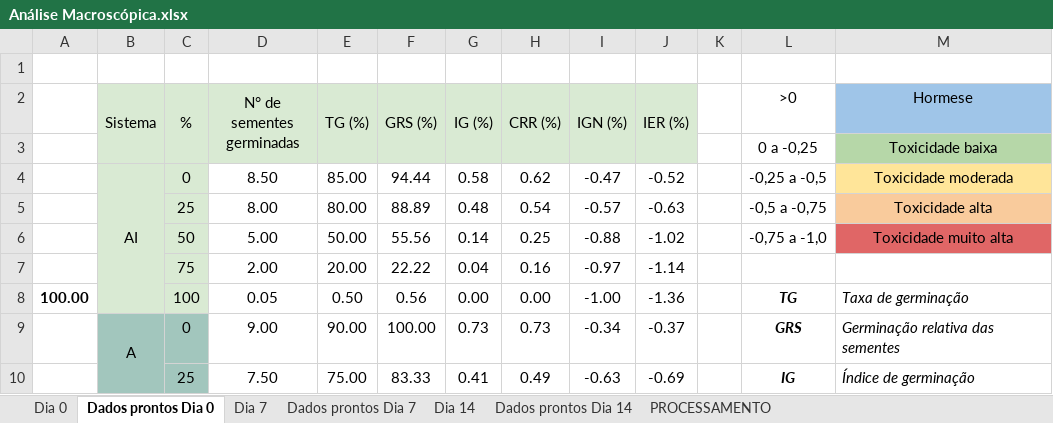
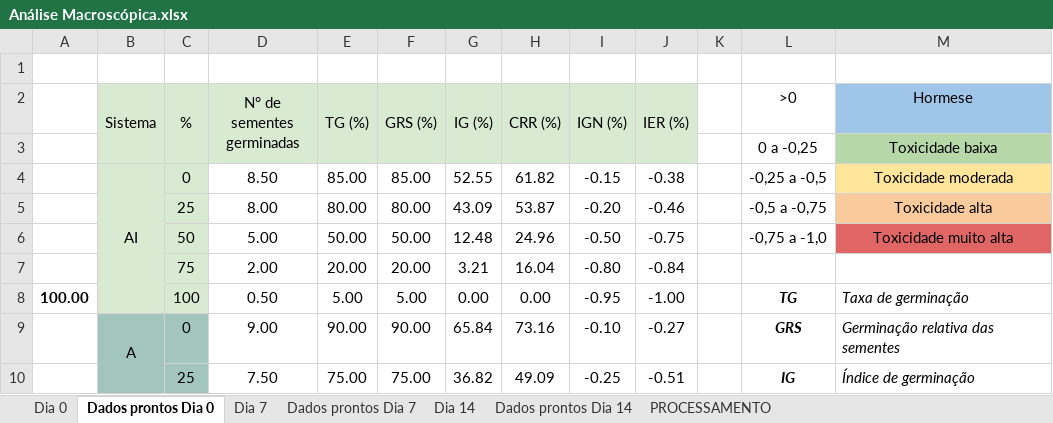
Before and after one commit to VictorCercasin/DataAnalysisDuda, an Excel workbook: data/etapa_2/Candida/Análise Macroscópica.xlsx, sheet Dados prontos Dia 0, drawn as a sheet; only a part is shown; values as stored, in another font and other column widths than the file's, no borders; charts and pictures and conditional formats not drawn; removed rows and columns are numbered as before the commit, all else as after; the diff covers the shown part only; the diff names each change by its address in the sheet, - before the commit and + after, or states it on an @@ line.

```diff
--- a/data/etapa_2/Candida/Análise Macroscópica.xlsx (sheet Dados prontos Dia 0)
+++ b/data/etapa_2/Candida/Análise Macroscópica.xlsx (sheet Dados prontos Dia 0)
-F4 (GRS (%)): 94.44
+F4 (GRS (%)): 85.00
-G4 (IG (%)): 0.58
+G4 (IG (%)): 52.55
-H4 (CRR (%)): 0.62
+H4 (CRR (%)): 61.82
-I4 (IGN (%)): -0.47
+I4 (IGN (%)): -0.15
-J4 (IER (%)): -0.52
+J4 (IER (%)): -0.38
-F5 (GRS (%)): 88.89
+F5 (GRS (%)): 80.00
-G5 (IG (%)): 0.48
+G5 (IG (%)): 43.09
-H5 (CRR (%)): 0.54
+H5 (CRR (%)): 53.87
-I5 (IGN (%)): -0.57
+I5 (IGN (%)): -0.20
-J5 (IER (%)): -0.63
+J5 (IER (%)): -0.46
-F6 (GRS (%)): 55.56
+F6 (GRS (%)): 50.00
-G6 (IG (%)): 0.14
+G6 (IG (%)): 12.48
-H6 (CRR (%)): 0.25
+H6 (CRR (%)): 24.96
-I6 (IGN (%)): -0.88
+I6 (IGN (%)): -0.50
-J6 (IER (%)): -1.02
+J6 (IER (%)): -0.75
-row 7:  |  | 75 | 2.00 | 20.00 | 22.22 | 0.04 | 0.16 | -0.97 | -1.14
+row 7:  |  | 75 | 2.00 | 20.00 | 20.00 | 3.21 | 16.04 | -0.80 | -0.84
-D8 (N° de sementes germinadas): 0.05
+D8 (N° de sementes germinadas): 0.50
-E8 (TG (%)): 0.50
+E8 (TG (%)): 5.00
-F8 (GRS (%)): 0.56
+F8 (GRS (%)): 5.00
-I8 (IGN (%)): -1.00
+I8 (IGN (%)): -0.95
-J8 (IER (%)): -1.36
+J8 (IER (%)): -1.00
-F9 (GRS (%)): 100.00
+F9 (GRS (%)): 90.00
-G9 (IG (%)): 0.73
+G9 (IG (%)): 65.84
-H9 (CRR (%)): 0.73
+H9 (CRR (%)): 73.16
-I9 (IGN (%)): -0.34
+I9 (IGN (%)): -0.10
-J9 (IER (%)): -0.37
+J9 (IER (%)): -0.27
-F10 (GRS (%)): 83.33
+F10 (GRS (%)): 75.00
-G10 (IG (%)): 0.41
+G10 (IG (%)): 36.82
-H10 (CRR (%)): 0.49
+H10 (CRR (%)): 49.09
-I10 (IGN (%)): -0.63
+I10 (IGN (%)): -0.25
-J10 (IER (%)): -0.69
+J10 (IER (%)): -0.51
```
Also changed, not shown: 11 added rows, 11 removed rows and 15 edited cells elsewhere in this sheet, sheet Dia 0, sheet Dia 14, sheet PROCESSAMENTO, sheet Dados prontos Dia 14, sheet Dados prontos Dia 7, sheet Dia 7, formulas that keep their value, charts or pictures, data/etapa_2/Aspergillius/Análise Macroscópica.xlsx, data/etapa_2/Penicillium/Análise Macroscópica.xlsx, 3 other files.
